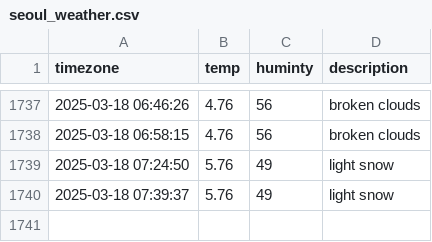
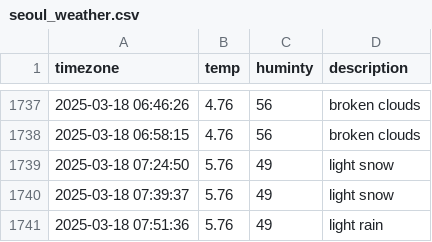
Before and after one commit to dongmin330/seoul_weather, a CSV file: seoul_weather.csv, drawn as a sheet; only a part is shown, gaps mark what is left out.

```diff
--- a/seoul_weather.csv
+++ b/seoul_weather.csv
@@ -1740 +1740,2 @@ timezone,temp,huminty,description
 2025-03-18 07:39:37,5.76,49,light snow
+2025-03-18 07:51:36,5.76,49,light rain
```
